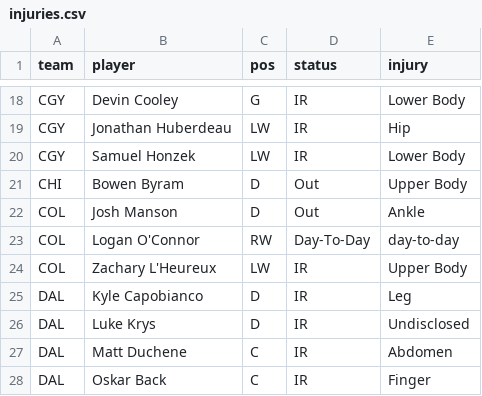
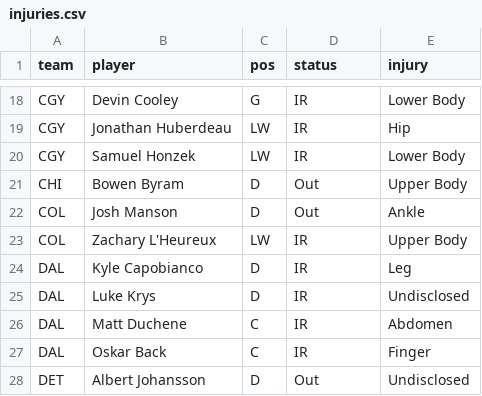
Before and after one commit to marekdoucet/pool-survivor, a CSV file: data/injuries.csv, drawn as a sheet; only a part is shown, gaps mark what is left out; the shorter side is filled out with more unchanged rows.

```diff
--- a/data/injuries.csv
+++ b/data/injuries.csv
@@ -22,3 +22,2 @@ CHI,Bowen Byram,D,Out,Upper Body
 COL,Josh Manson,D,Out,Ankle
-COL,Logan O'Connor,RW,Day-To-Day,day-to-day
 COL,Zachary L'Heureux,LW,IR,Upper Body
```
Also changed, not shown: 3 other files.
